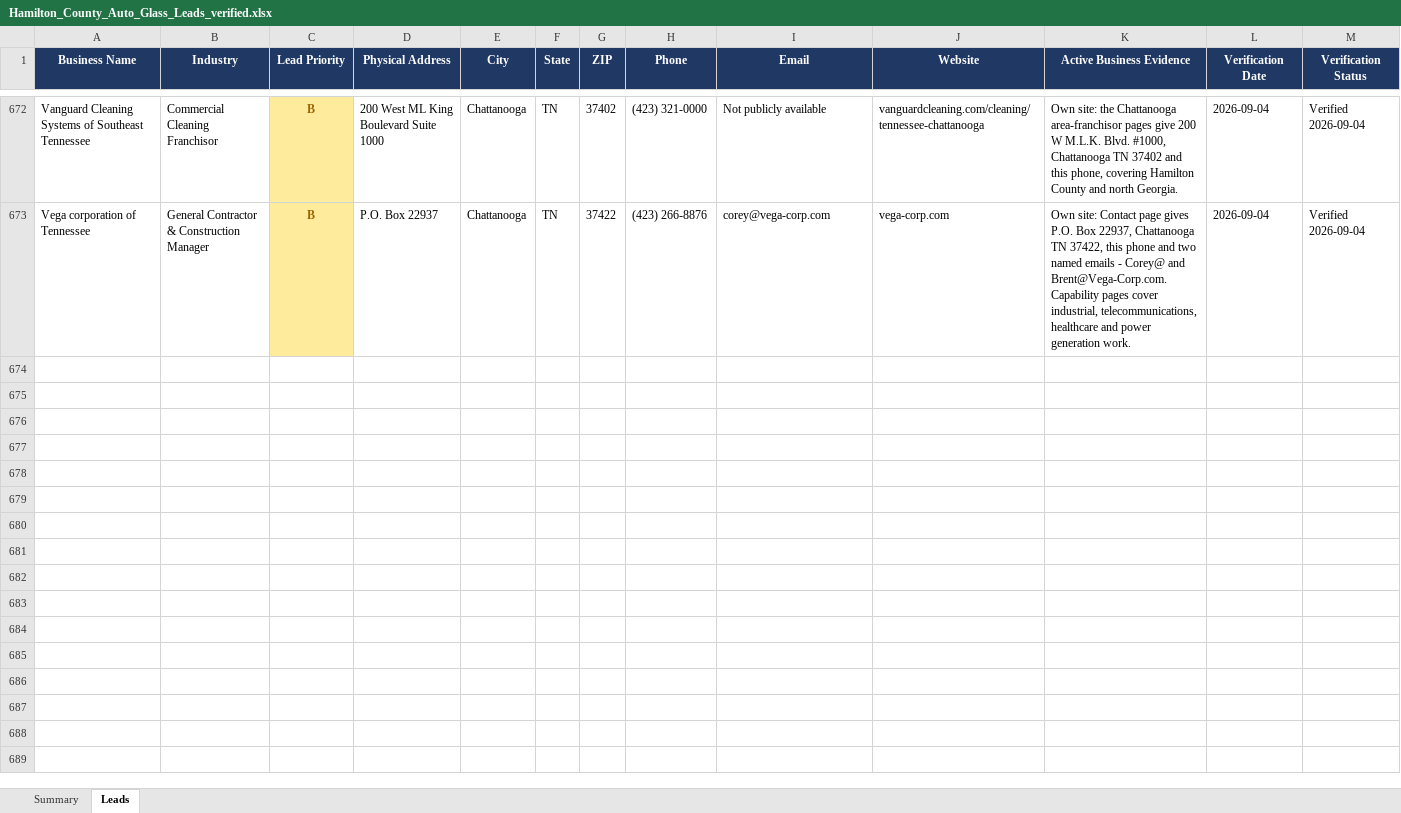
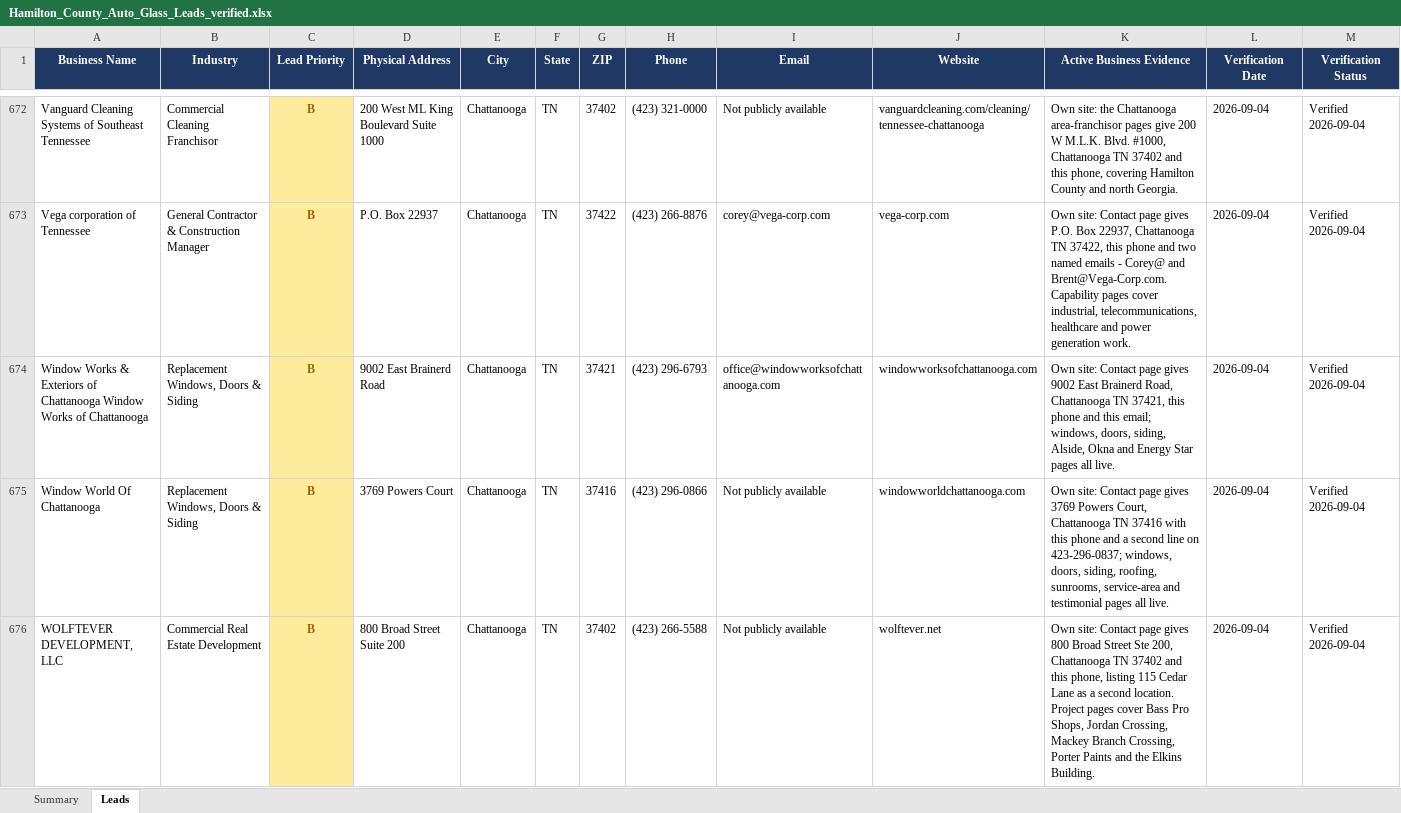
Before and after one commit to hardknoxautoglass/Hard-Knox-, an Excel workbook: leads/Hamilton_County_Auto_Glass_Leads_verified.xlsx, sheet Leads, drawn as a sheet; only a part is shown, gaps mark what is left out; values as stored, in another font and other column widths than the file's, no borders; rows hold the shown columns only; the diff names each change by its address in the sheet, - before the commit and + after, or states it on an @@ line.

```diff
--- a/leads/Hamilton_County_Auto_Glass_Leads_verified.xlsx (sheet Leads)
+++ b/leads/Hamilton_County_Auto_Glass_Leads_verified.xlsx (sheet Leads)
+row 674: Window Works & Exteriors of Chattanooga Window Works of Chattanooga | Replacement Windows, Doors & Siding | B | 9002 East Brainerd Road | Chattanooga | TN | 37421 | (423) 296-6793 | office@windowworksofchattanooga.com | windowworksofchattanooga.com | Own site: Contact page gives 9002 East Brainerd Road, Chattanooga TN 37421, this phone and this email; windows, doors, siding, Alside, Okna and Energy Star pages all live. | 2026-09-04 | Verified 2026-09-04
+row 675: Window World Of Chattanooga | Replacement Windows, Doors & Siding | B | 3769 Powers Court | Chattanooga | TN | 37416 | (423) 296-0866 | Not publicly available | windowworldchattanooga.com | Own site: Contact page gives 3769 Powers Court, Chattanooga TN 37416 with this phone and a second line on 423-296-0837; windows, doors, siding, roofing, sunrooms, service-area and testimonial pages all live. | 2026-09-04 | Verified 2026-09-04
+row 676: WOLFTEVER DEVELOPMENT, LLC | Commercial Real Estate Development | B | 800 Broad Street Suite 200 | Chattanooga | TN | 37402 | (423) 266-5588 | Not publicly available | wolftever.net | Own site: Contact page gives 800 Broad Street Ste 200, Chattanooga TN 37402 and this phone, listing 115 Cedar Lane as a second location. Project pages cover Bass Pro Shops, Jordan Crossing, Mackey Branch Crossing, Porter Paints and the Elkins Building. | 2026-09-04 | Verified 2026-09-04
```
Also changed, not shown: 4 other files.
